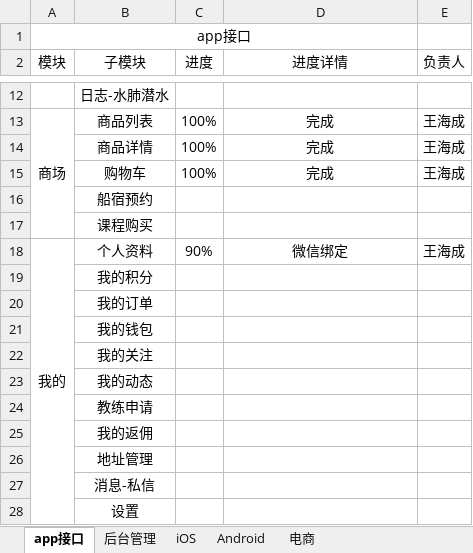
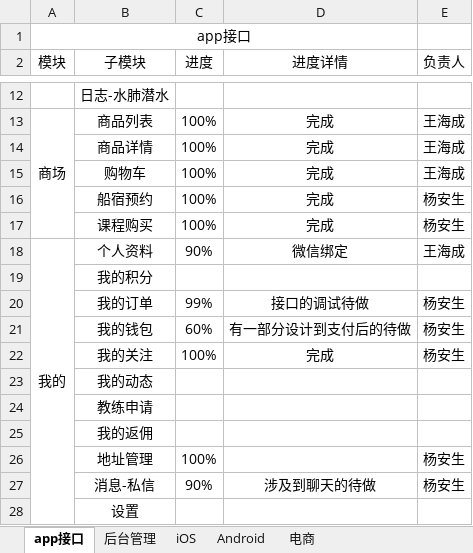
Before and after one commit to xiaoMo0310/dmd, an Excel workbook: .doc/工作进度.xlsx, sheet app接口, drawn as a sheet; only a part is shown, gaps mark what is left out; values as stored, in another font and other column widths than the file's, no borders; the diff names each change by its address in the sheet, - before the commit and + after, or states it on an @@ line.

Commit message:
进度添加

```diff
--- a/.doc/工作进度.xlsx (sheet app接口)
+++ b/.doc/工作进度.xlsx (sheet app接口)
-C16:C17 (进度): (empty)
+C16:C17 (进度): 100%
-D16:D17 (进度详情): (empty)
+D16:D17 (进度详情): 完成
-E16:E17 (负责人): (empty)
+E16:E17 (负责人): 杨安生
-C20 (进度): (empty)
+C20 (进度): 99%
-D20 (进度详情): (empty)
+D20 (进度详情): 接口的调试待做
-E20:E22 (负责人): (empty)
+E20:E22 (负责人): 杨安生
-C21 (进度): (empty)
+C21 (进度): 60%
-D21 (进度详情): (empty)
+D21 (进度详情): 有一部分设计到支付后的待做
-C22 (进度): (empty)
+C22 (进度): 100%
-D22 (进度详情): (empty)
+D22 (进度详情): 完成
-C26 (进度): (empty)
+C26 (进度): 100%
-E26:E27 (负责人): (empty)
+E26:E27 (负责人): 杨安生
-C27 (进度): (empty)
+C27 (进度): 90%
-D27 (进度详情): (empty)
+D27 (进度详情): 涉及到聊天的待做
```
